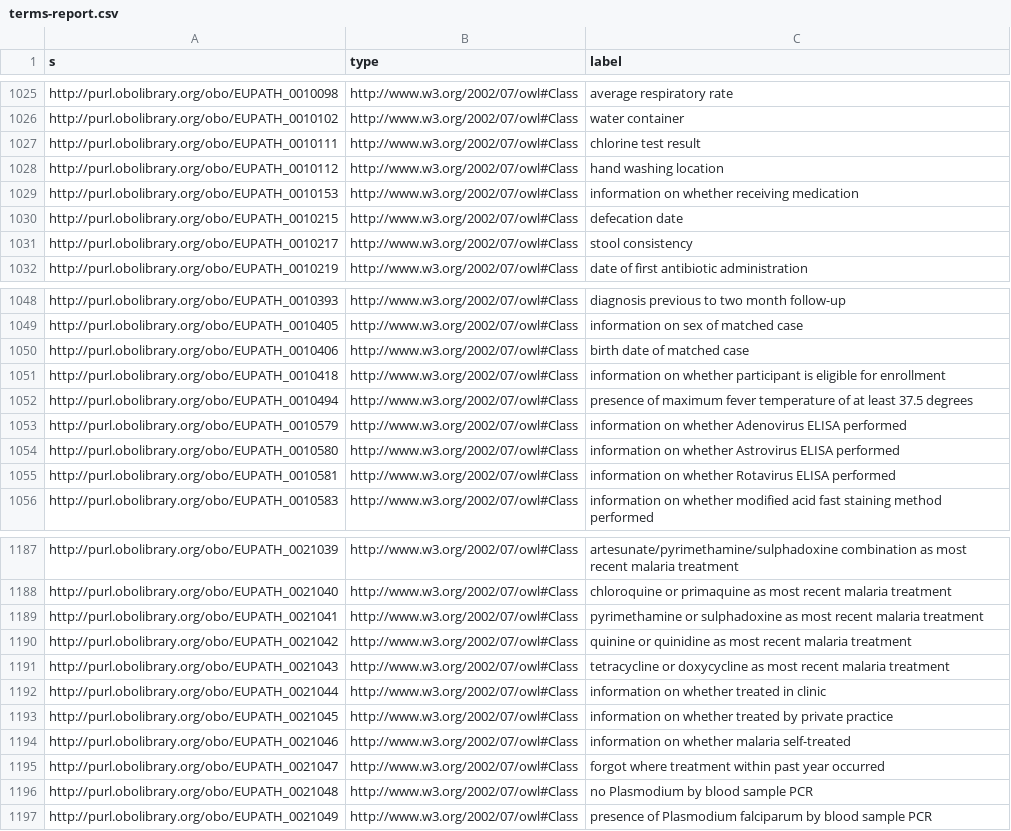
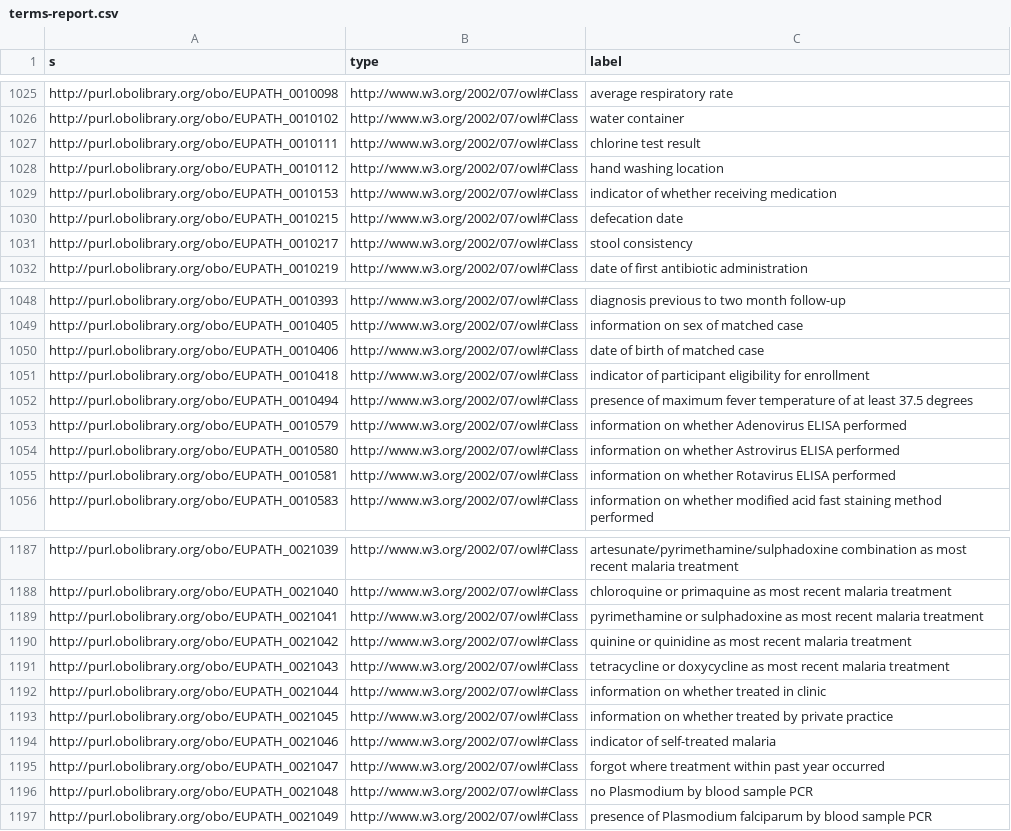
Before and after one commit to VEuPathDB-ontology/VEuPathDB-ontology, a CSV file: build/terms-report.csv, drawn as a sheet; only a part is shown, gaps mark what is left out.

```diff
--- a/build/terms-report.csv
+++ b/build/terms-report.csv
@@ -1028,3 +1028,3 @@ http://purl.obolibrary.org/obo/EUPATH_0010111,http://www.w3.org/2002/07/owl#Clas
 http://purl.obolibrary.org/obo/EUPATH_0010112,http://www.w3.org/2002/07/owl#Class,hand washing location
-http://purl.obolibrary.org/obo/EUPATH_0010153,http://www.w3.org/2002/07/owl#Class,information on whether receiving medication
+http://purl.obolibrary.org/obo/EUPATH_0010153,http://www.w3.org/2002/07/owl#Class,indicator of whether receiving medication
 http://purl.obolibrary.org/obo/EUPATH_0010215,http://www.w3.org/2002/07/owl#Class,defecation date
@@ -1049,4 +1049,4 @@ http://purl.obolibrary.org/obo/EUPATH_0010393,http://www.w3.org/2002/07/owl#Clas
 http://purl.obolibrary.org/obo/EUPATH_0010405,http://www.w3.org/2002/07/owl#Class,information on sex of matched case
-http://purl.obolibrary.org/obo/EUPATH_0010406,http://www.w3.org/2002/07/owl#Class,birth date of matched case
-http://purl.obolibrary.org/obo/EUPATH_0010418,http://www.w3.org/2002/07/owl#Class,information on whether participant is eligible for enrollment
+http://purl.obolibrary.org/obo/EUPATH_0010406,http://www.w3.org/2002/07/owl#Class,date of birth of matched case
+http://purl.obolibrary.org/obo/EUPATH_0010418,http://www.w3.org/2002/07/owl#Class,indicator of participant eligibility for enrollment
 http://purl.obolibrary.org/obo/EUPATH_0010494,http://www.w3.org/2002/07/owl#Class,presence of maximum fever temperature of at least 37.5 degrees
@@ -1193,3 +1193,3 @@ http://purl.obolibrary.org/obo/EUPATH_0021044,http://www.w3.org/2002/07/owl#Clas
 http://purl.obolibrary.org/obo/EUPATH_0021045,http://www.w3.org/2002/07/owl#Class,information on whether treated by private practice
-http://purl.obolibrary.org/obo/EUPATH_0021046,http://www.w3.org/2002/07/owl#Class,information on whether malaria self-treated
+http://purl.obolibrary.org/obo/EUPATH_0021046,http://www.w3.org/2002/07/owl#Class,indicator of self-treated malaria
 http://purl.obolibrary.org/obo/EUPATH_0021047,http://www.w3.org/2002/07/owl#Class,forgot where treatment within past year occurred
```
Also changed, not shown: 2 other files.
